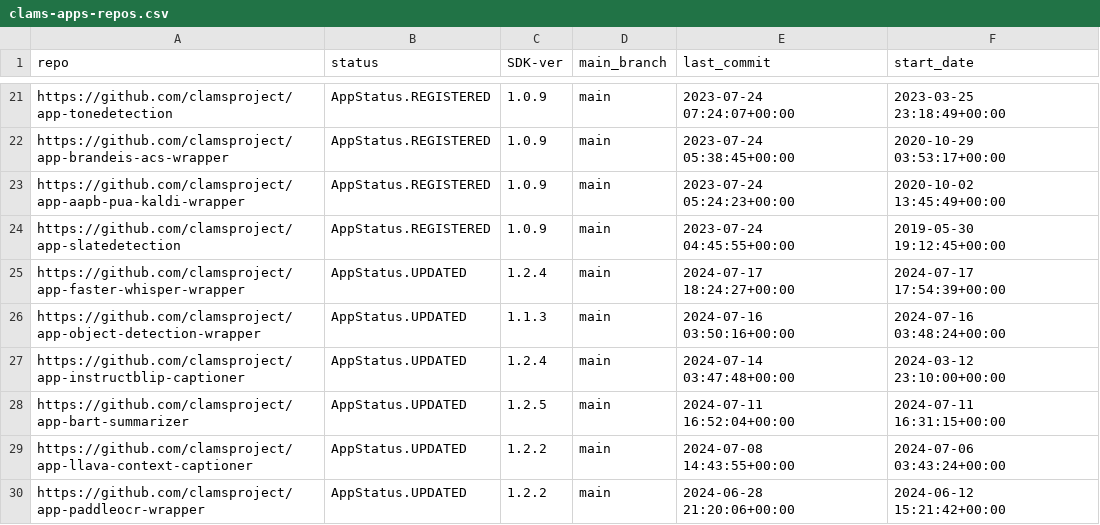
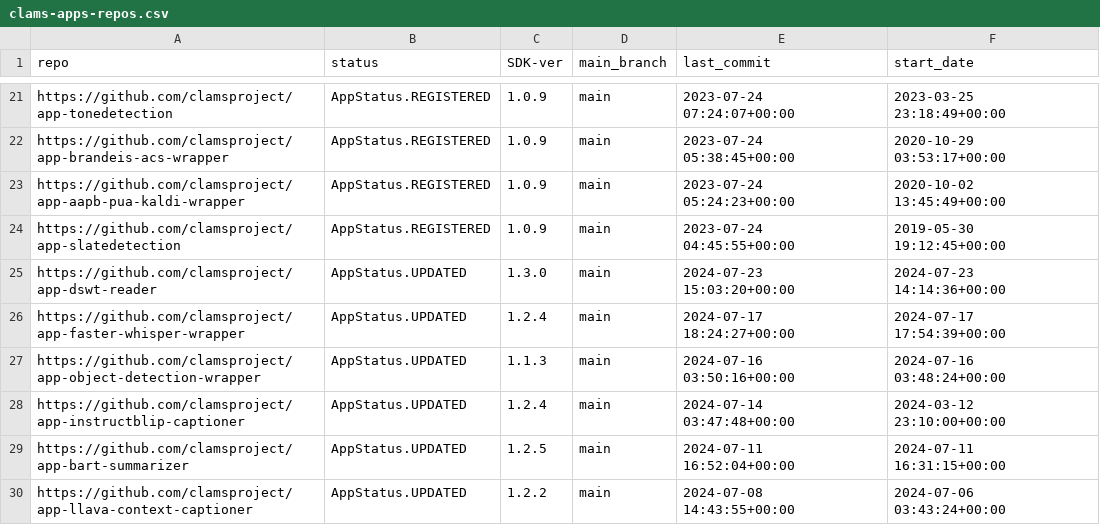
Before and after one commit to clamsproject/apps, a CSV file: clams-apps-repos.csv, drawn as a sheet; only a part is shown, gaps mark what is left out; the shorter side is filled out with more unchanged rows; the diff names each change by its address in the sheet, - before the commit and + after, or states it on an @@ line.

Commit message:
updating app development dashboard file

```diff
--- a/clams-apps-repos.csv
+++ b/clams-apps-repos.csv
+row 25: https://github.com/clamsproject/app-dswt-reader | AppStatus.UPDATED | 1.3.0 | main | 2024-07-23 15:03:20+00:00 | 2024-07-23 14:14:36+00:00
```
